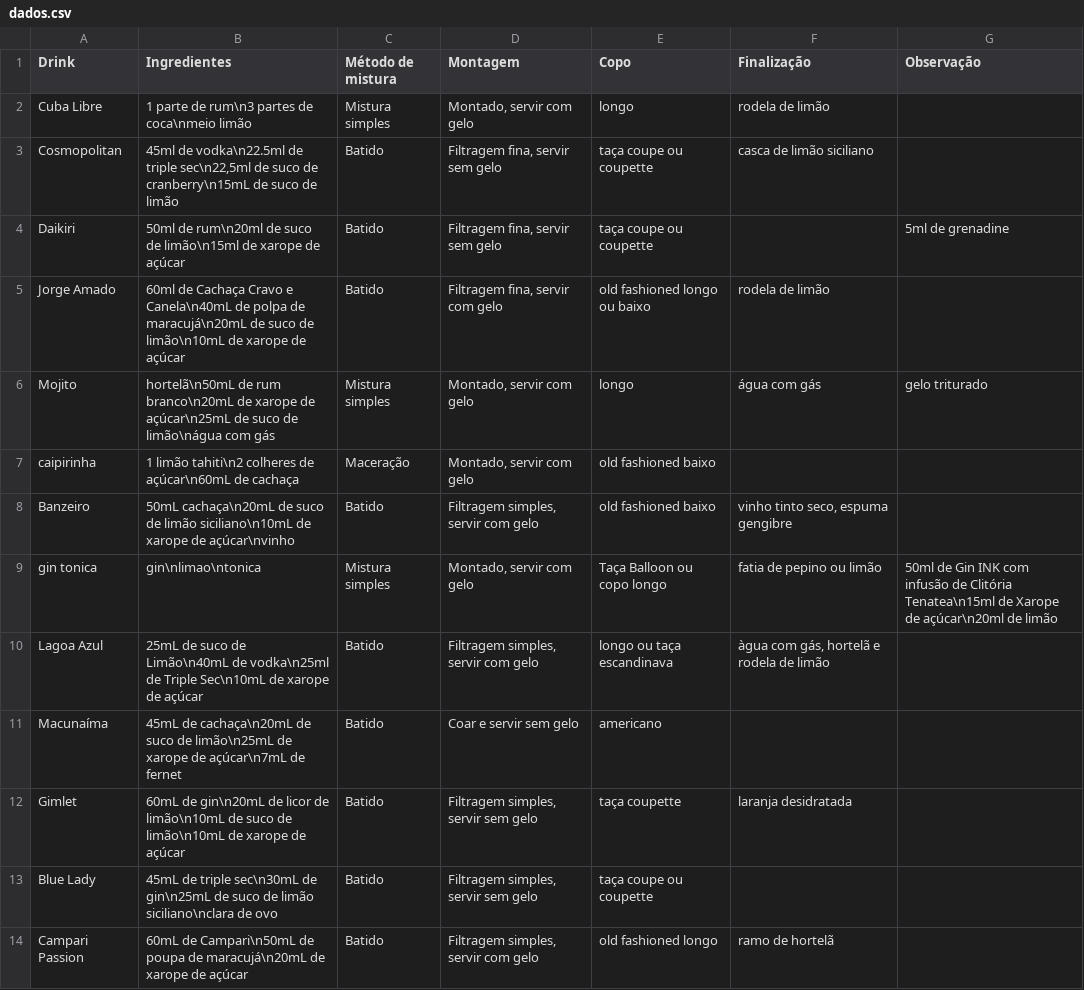
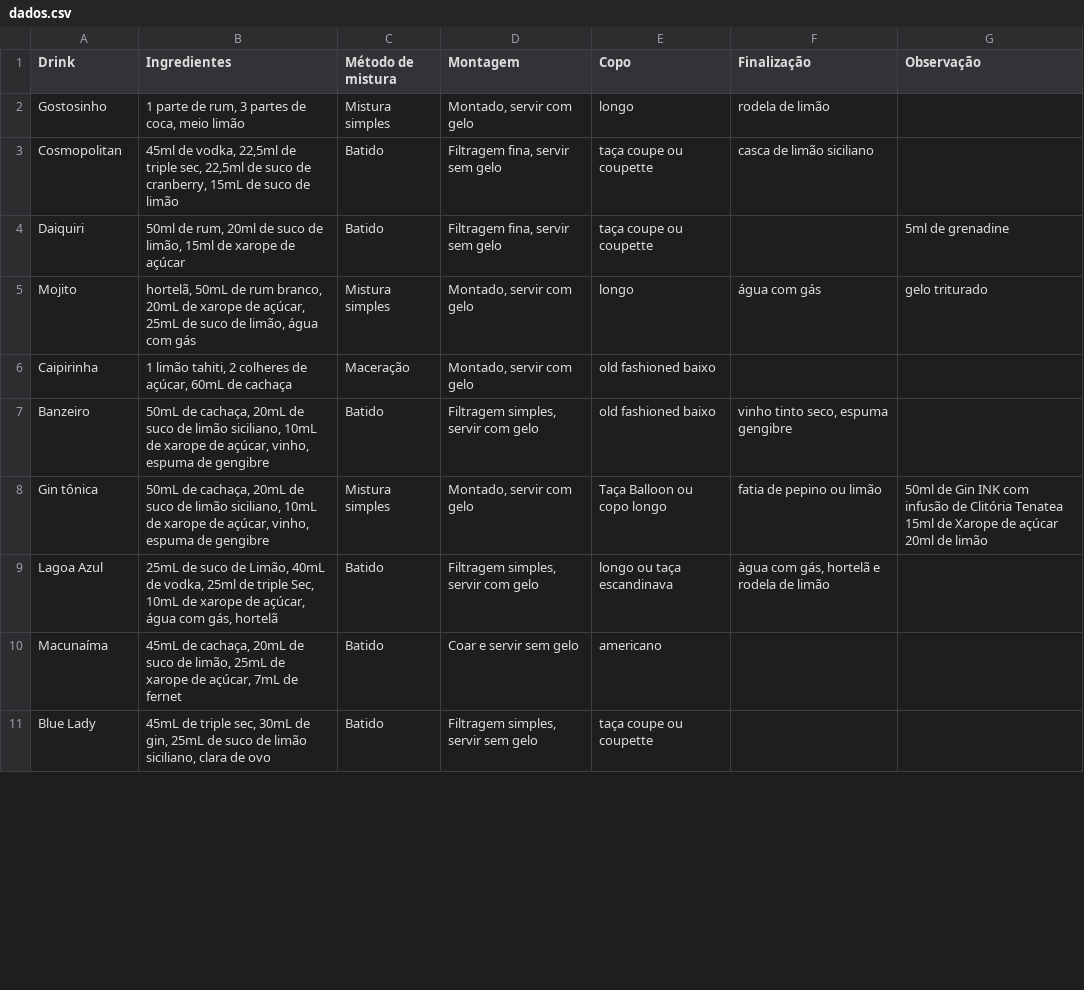
Before and after one commit to VitorB0/Drinks, a CSV file: dados.csv, drawn as a sheet; only a part is shown; the diff covers the shown part only.

Commit message:
Update dados.csv

```diff
--- a/dados.csv
+++ b/dados.csv
@@ -1,14 +1,13 @@
 Drink;Ingredientes;Método de mistura;Montagem;Copo;Finalização;Observação
-Cuba Libre;"1 parte de rum\n3 partes de coca\nmeio limão";Mistura simples;Montado, servir com gelo;longo;rodela de limão;
-Cosmopolitan;"45ml de vodka\n22.5ml de triple sec\n22,5ml de suco de cranberry\n15mL de suco de limão";Batido;Filtragem fina, servir sem gelo;taça coupe ou coupette;casca de limão siciliano;
-Daikiri;"50ml de rum\n20ml de suco de limão\n15ml de xarope de açúcar";Batido;Filtragem fina, servir sem gelo;taça coupe ou coupette;;5ml de grenadine
-Jorge Amado;"60ml de Cachaça Cravo e Canela\n40mL de polpa de maracujá\n20mL de suco de limão\n10mL de xarope de açúcar";Batido;Filtragem fina, servir com gelo;old fashioned longo ou baixo;rodela de limão;
-Mojito;"hortelã\n50mL de rum branco\n20mL de xarope de açúcar\n25mL de suco de limão\nágua com gás";Mistura simples;Montado, servir com gelo;longo;água com gás;gelo triturado
-caipirinha;"1 limão tahiti\n2 colheres de açúcar\n60mL de cachaça";Maceração;Montado, servir com gelo;old fashioned baixo;;
-Banzeiro;"50mL cachaça\n20mL de suco de limão siciliano\n10mL de xarope de açúcar\nvinho";Batido;Filtragem simples, servir com gelo;old fashioned baixo;vinho tinto seco, espuma gengibre;
-gin tonica;"gin\nlimao\ntonica";Mistura simples;Montado, servir com gelo;Taça Balloon ou copo longo;fatia de pepino ou limão;"50ml de Gin INK com infusão de Clitória Tenatea\n15ml de Xarope de açúcar\n20ml de limão"
-Lagoa Azul;"25mL de suco de Limão\n40mL de vodka\n25ml de Triple Sec\n10mL de xarope de açúcar";Batido;Filtragem simples, servir com gelo;longo ou taça escandinava;àgua com gás, hortelã e rodela de limão;
-Macunaíma;"45mL de cachaça\n20mL de suco de limão\n25mL de xarope de açúcar\n7mL de fernet";Batido;Coar e servir sem gelo;americano;;
-Gimlet;"60mL de gin\n20mL de licor de limão\n10mL de suco de limão\n10mL de xarope de açúcar";Batido;Filtragem simples, servir sem gelo;taça coupette;laranja desidratada;
-Blue Lady;"45mL de triple sec\n30mL de gin\n25mL de suco de limão siciliano\nclara de ovo";Batido;Filtragem simples, servir sem gelo;taça coupe ou coupette;;
-Campari Passion;"60mL de Campari\n50mL de poupa de maracujá\n20mL de xarope de açúcar";Batido;Filtragem simples, servir com gelo;old fashioned longo;ramo de hortelã;
+Gostosinho;"1 parte de rum, 3 partes de coca, meio limão";Mistura simples;"Montado, servir com gelo";longo;rodela de limão;
+Cosmopolitan;"45ml de vodka, 22,5ml de triple sec, 22,5ml de suco de cranberry, 15mL de suco de limão";Batido;"Filtragem fina, servir sem gelo";taça coupe ou coupette;casca de limão siciliano;
+Daiquiri;"50ml de rum, 20ml de suco de limão, 15ml de xarope de açúcar";Batido;"Filtragem fina, servir sem gelo";taça coupe ou coupette;;5ml de grenadine
+Mojito;"hortelã, 50mL de rum branco, 20mL de xarope de açúcar, 25mL de suco de limão, água com gás";Mistura simples;"Montado, servir com gelo";longo;água com gás;gelo triturado
+Caipirinha;"1 limão tahiti, 2 colheres de açúcar, 60mL de cachaça";Maceração;"Montado, servir com gelo";old fashioned baixo;;
+Banzeiro;"50mL de cachaça, 20mL de suco de limão siciliano, 10mL de xarope de açúcar, vinho, espuma de gengibre";Batido;"Filtragem simples, servir com gelo";old fashioned baixo;"vinho tinto seco, espuma gengibre";
+Gin tônica;"50mL de cachaça, 20mL de suco de limão siciliano, 10mL de xarope de açúcar, vinho, espuma de gengibre";Mistura simples;"Montado, servir com gelo";Taça Balloon ou copo longo;"fatia de pepino ou limão";"50ml de Gin INK com infusão de Clitória Tenatea
+15ml de Xarope de açúcar
+20ml de limão"
+Lagoa Azul;"25mL de suco de Limão, 40mL de vodka, 25ml de triple Sec, 10mL de xarope de açúcar, água com gás, hortelã";Batido;"Filtragem simples, servir com gelo";longo ou taça escandinava;"àgua com gás, hortelã e rodela de limão";
+Macunaíma;"45mL de cachaça, 20mL de suco de limão, 25mL de xarope de açúcar, 7mL de fernet";Batido;"Coar e servir sem gelo";americano;;
+Blue Lady;"45mL de triple sec, 30mL de gin, 25mL de suco de limão siciliano, clara de ovo";Batido;"Filtragem simples, servir sem gelo";taça coupe ou coupette;;
```
Also changed, not shown: 5 added rows, 5 removed rows and 3 edited cells elsewhere in this file.
